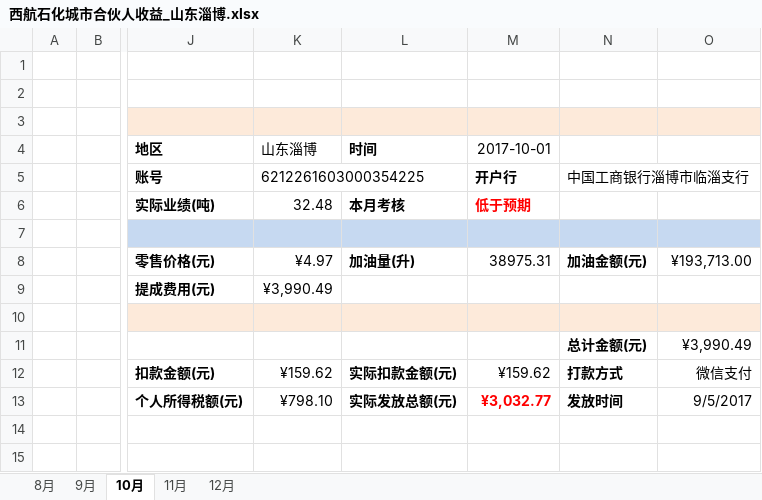
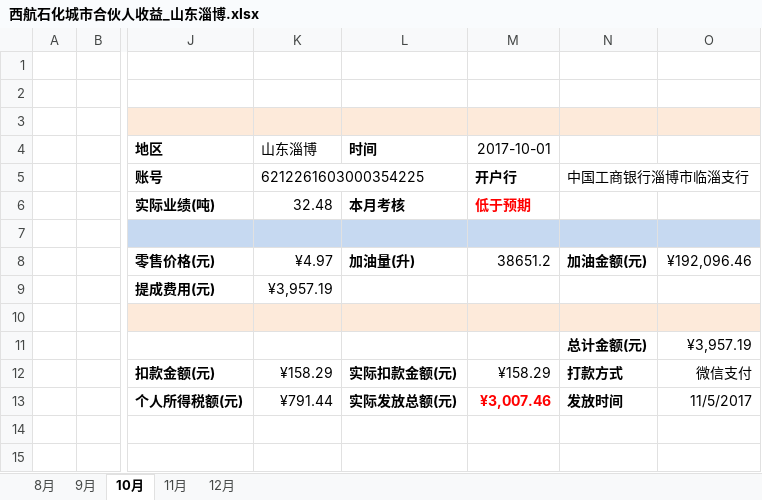
Before and after one commit to roadstoneydd/ydd, an Excel workbook: 代理/西航石化城市合伙人收益_山东淄博.xlsx, sheet 10月, drawn as a sheet; only a part is shown, gaps mark what is left out; values as stored, in another font and other column widths than the file's, no borders; the diff names each change by its address in the sheet, - before the commit and + after, or states it on an @@ line.

```diff
--- a/代理/西航石化城市合伙人收益_山东淄博.xlsx (sheet 10月)
+++ b/代理/西航石化城市合伙人收益_山东淄博.xlsx (sheet 10月)
-M8 (2017-10-01): 38975.31
+M8 (2017-10-01): 38651.2
-O8: ¥193,713.00
+O8: ¥192,096.46
-K9 (山东淄博): ¥3,990.49
+K9 (山东淄博): ¥3,957.19
-O11: ¥3,990.49
+O11: ¥3,957.19
-K12 (山东淄博): ¥159.62
+K12 (山东淄博): ¥158.29
-M12 (2017-10-01): ¥159.62
+M12 (2017-10-01): ¥158.29
-K13 (山东淄博): ¥798.10
+K13 (山东淄博): ¥791.44
-M13 (2017-10-01): ¥3,032.77
+M13 (2017-10-01): ¥3,007.46
-O13: 9/5/2017
+O13: 11/5/2017
```
Also changed, not shown: sheet 11月, sheet 12月, sheet 9月, formulas that keep their value, 代理/西航石化城市合伙人收益_湖北武汉.xlsx, 代理/西航石化城市合伙人收益_重庆.xlsx, 8 other files.
